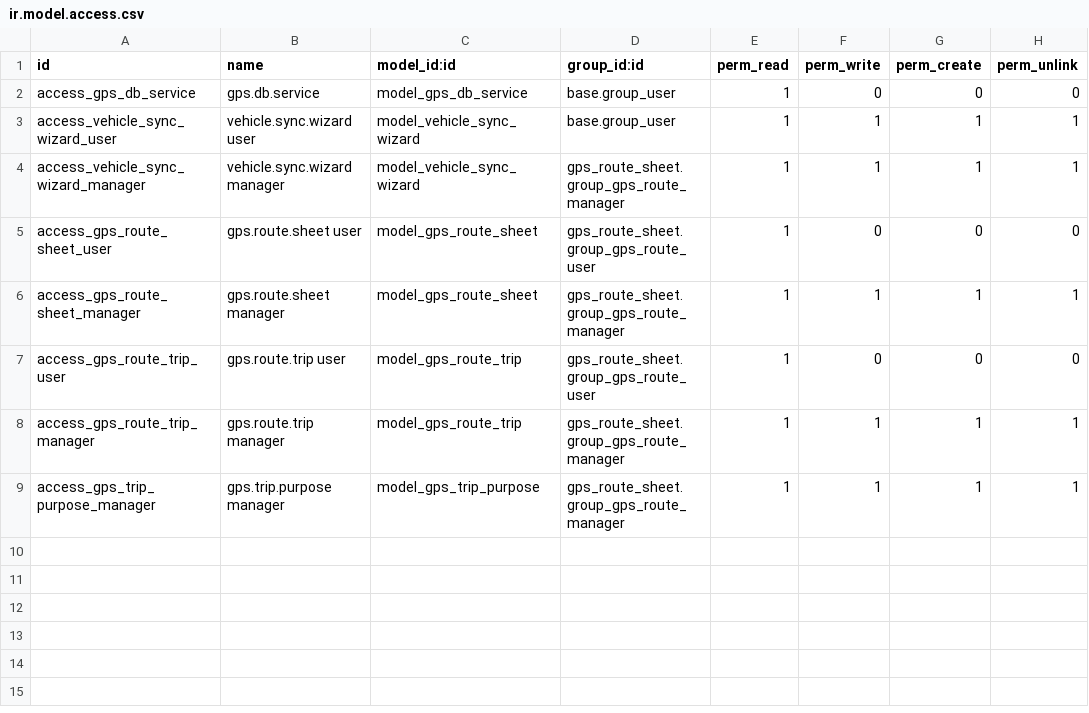
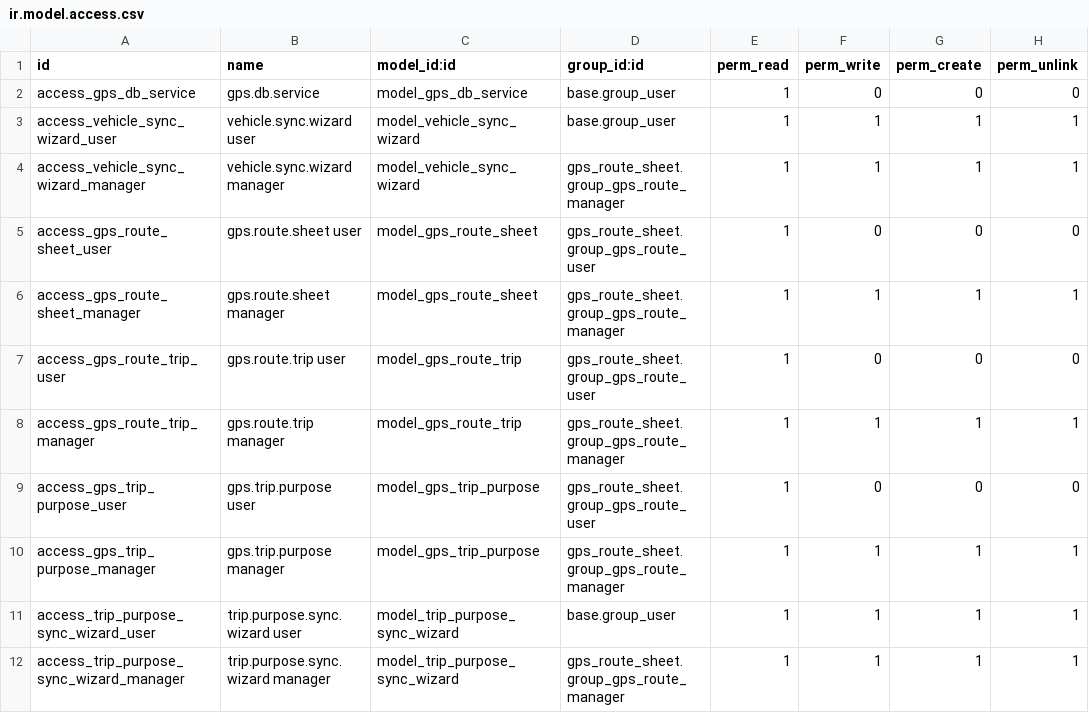
Before and after one commit to zhatrus/odoo_cu, a CSV file: gps_route_sheet/security/ir.model.access.csv, drawn as a sheet.

Commit message:
Step 5: Add trip purpose sync wizard, demo data, translations

```diff
--- a/gps_route_sheet/security/ir.model.access.csv
+++ b/gps_route_sheet/security/ir.model.access.csv
@@ -8,2 +8,5 @@ access_gps_route_trip_user,gps.route.trip user,model_gps_route_trip,gps_route_sh
 access_gps_route_trip_manager,gps.route.trip manager,model_gps_route_trip,gps_route_sheet.group_gps_route_manager,1,1,1,1
+access_gps_trip_purpose_user,gps.trip.purpose user,model_gps_trip_purpose,gps_route_sheet.group_gps_route_user,1,0,0,0
 access_gps_trip_purpose_manager,gps.trip.purpose manager,model_gps_trip_purpose,gps_route_sheet.group_gps_route_manager,1,1,1,1
+access_trip_purpose_sync_wizard_user,trip.purpose.sync.wizard user,model_trip_purpose_sync_wizard,base.group_user,1,1,1,1
+access_trip_purpose_sync_wizard_manager,trip.purpose.sync.wizard manager,model_trip_purpose_sync_wizard,gps_route_sheet.group_gps_route_manager,1,1,1,1
```
Also changed, not shown: 6 other files.
